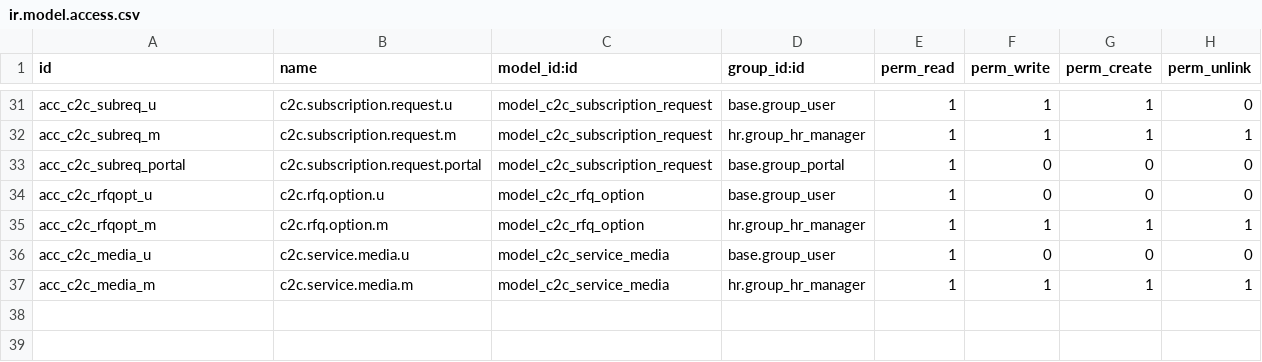
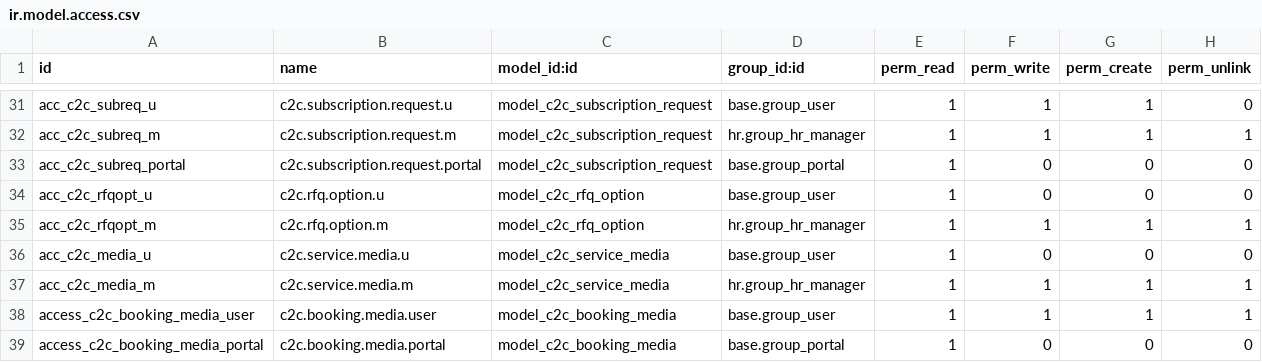
Before and after one commit to careodoo/odoo, a CSV file: care2care/security/ir.model.access.csv, drawn as a sheet; only a part is shown, gaps mark what is left out.

```diff
--- a/care2care/security/ir.model.access.csv
+++ b/care2care/security/ir.model.access.csv
@@ -37 +37,3 @@ acc_c2c_media_u,c2c.service.media.u,model_c2c_service_media,base.group_user,1,0,
 acc_c2c_media_m,c2c.service.media.m,model_c2c_service_media,hr.group_hr_manager,1,1,1,1
+access_c2c_booking_media_user,c2c.booking.media.user,model_c2c_booking_media,base.group_user,1,1,1,1
+access_c2c_booking_media_portal,c2c.booking.media.portal,model_c2c_booking_media,base.group_portal,1,0,0,0
```
Also changed, not shown: 2 other files.
